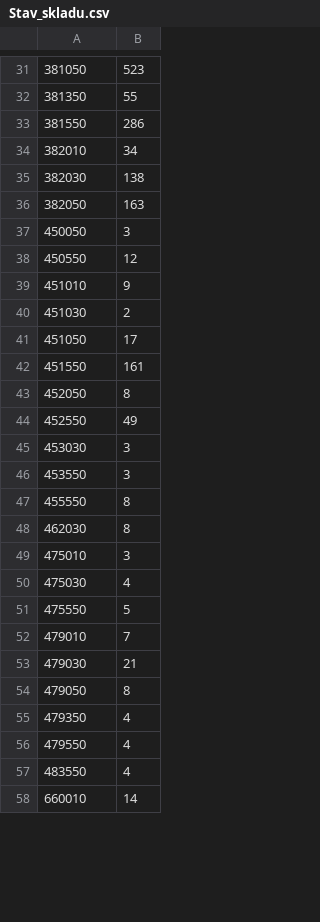
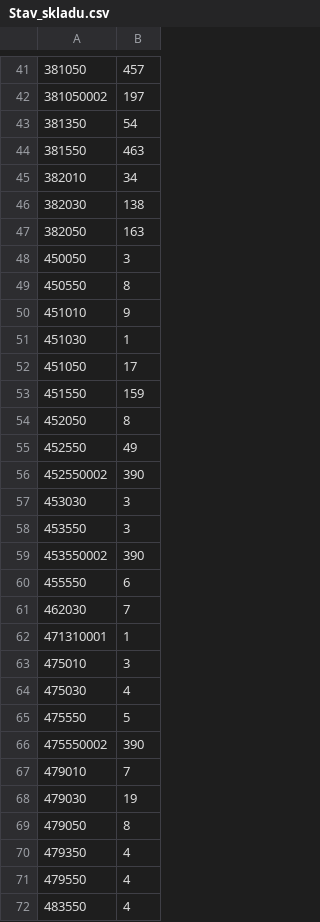
Before and after one commit to KBrewery/PLG_INVENTURA, a CSV file: Stav_skladu.csv, drawn as a sheet; only a part is shown, gaps mark what is left out; the shorter side is filled out with more unchanged rows; the diff covers the shown part only.

```diff
--- a/Stav_skladu.csv
+++ b/Stav_skladu.csv
@@ -31,4 +41,5 @@
-381050;523
-381350;55
-381550;286
+381050;457
+381050002;197
+381350;54
+381550;463
 382010;34
@@ -37,13 +48,16 @@
 450050;3
-450550;12
+450550;8
 451010;9
-451030;2
+451030;1
 451050;17
-451550;161
+451550;159
 452050;8
 452550;49
+452550002;390
 453030;3
 453550;3
-455550;8
-462030;8
+453550002;390
+455550;6
+462030;7
+471310001;1
 475010;3
@@ -51,4 +65,5 @@
 475550;5
+475550002;390
 479010;7
-479030;21
+479030;19
 479050;8
```
Also changed, not shown: 4 added rows, 4 removed rows, 10 moved rows and 29 edited cells elsewhere in this file.
